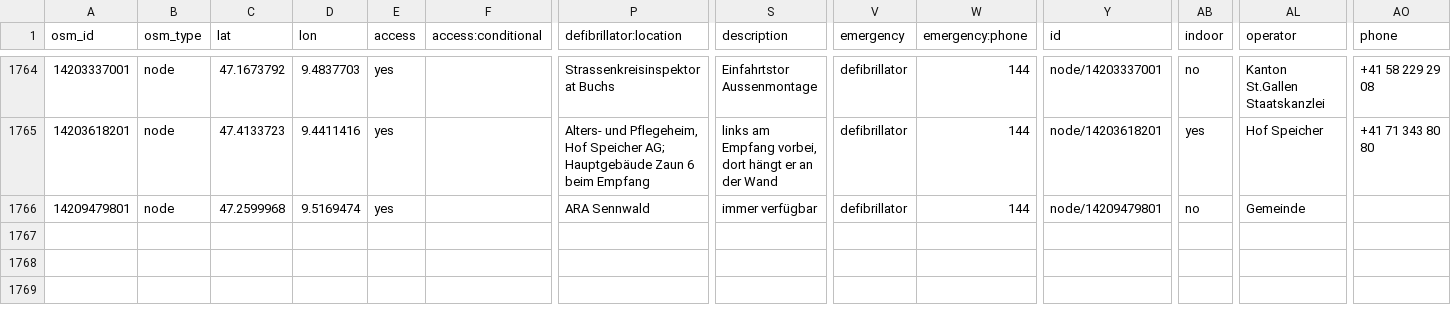
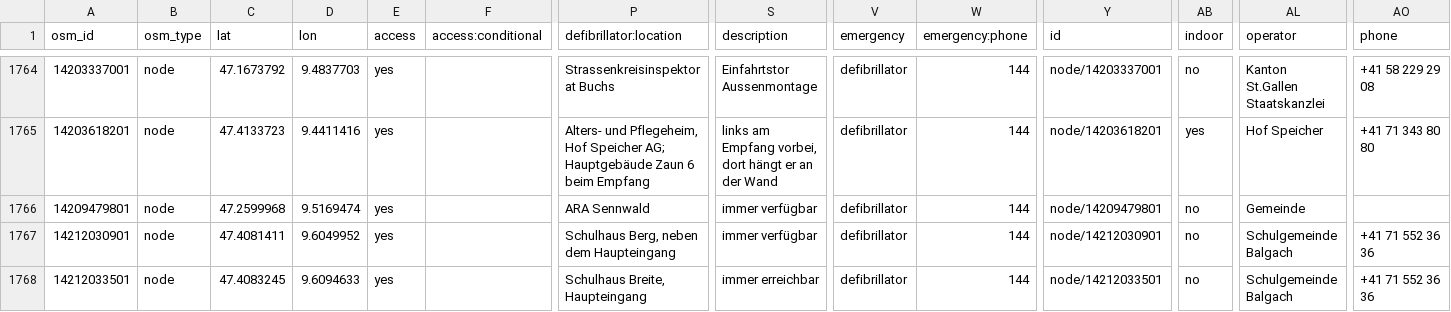
Before and after one commit to defikarte/defi_data, a CSV file: data/csv/defis_dispo_knzsg.csv, drawn as a sheet; only a part is shown, gaps mark what is left out; rows hold the shown columns only; the diff names each change by its address in the sheet, - before the commit and + after, or states it on an @@ line.

```diff
--- a/data/csv/defis_dispo_knzsg.csv
+++ b/data/csv/defis_dispo_knzsg.csv
+row 1767: 14212030901 | node | 47.4081411 | 9.6049952 | yes |  | Schulhaus Berg, neben dem Haupteingang | immer verfügbar | defibrillator | 144 | node/14212030901 | no | Schulgemeinde Balgach | +41 71 552 36 36
+row 1768: 14212033501 | node | 47.4083245 | 9.6094633 | yes |  | Schulhaus Breite, Haupteingang | immer erreichbar | defibrillator | 144 | node/14212033501 | no | Schulgemeinde Balgach | +41 71 552 36 36
```
Also changed, not shown: data/csv/defis_dispo_luks.csv, data/csv/defis_kt_ow.csv, 12 other files.
